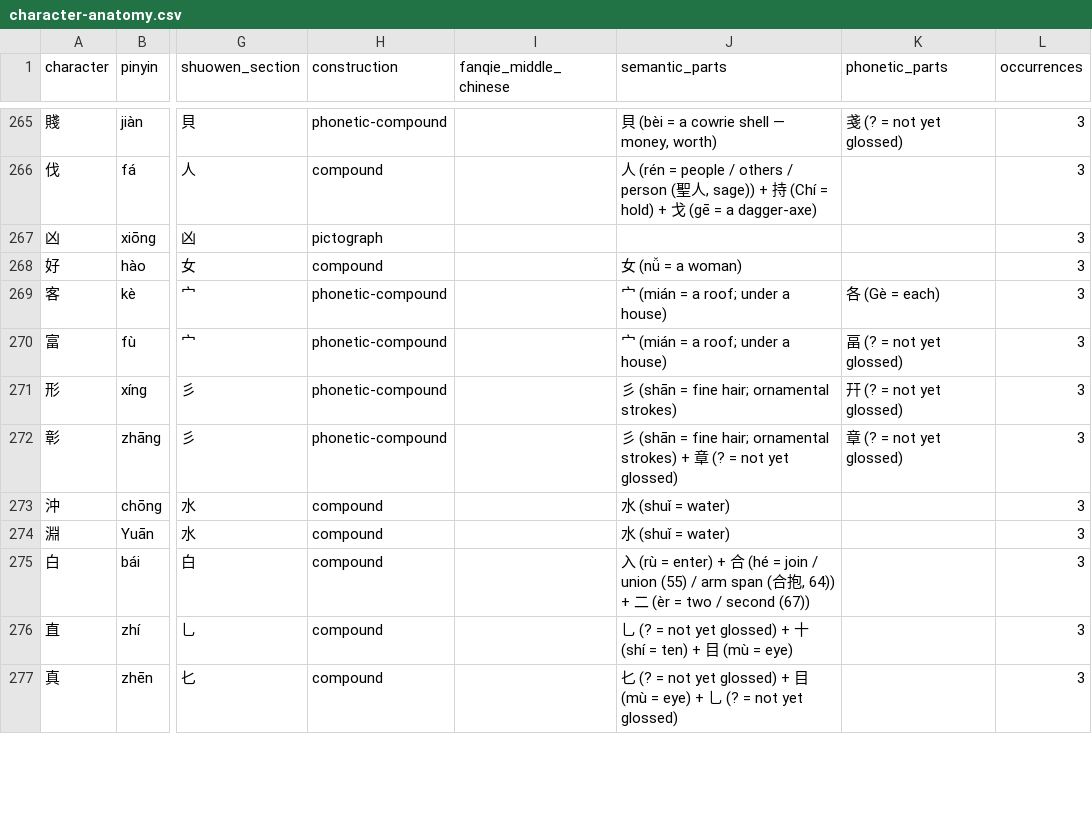
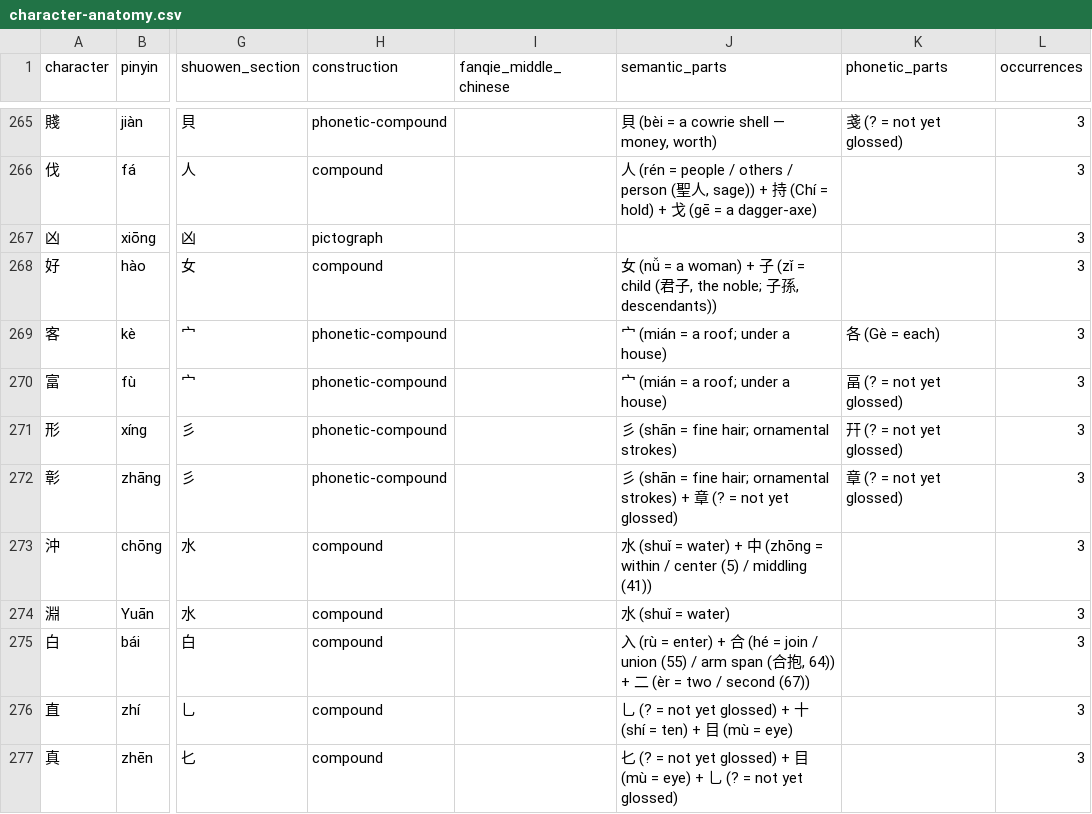
Before and after one commit to opencosmos-ai/taoteching, a CSV file: data/character-anatomy.csv, drawn as a sheet; only a part is shown, gaps mark what is left out; the diff covers the shown part only; the diff names each change by its address in the sheet, - before the commit and + after, or states it on an @@ line.

```diff
--- a/data/character-anatomy.csv
+++ b/data/character-anatomy.csv
-J268 (semantic_parts): 女 (nǚ = a woman)
+J268 (semantic_parts): 女 (nǚ = a woman) + 子 (zǐ = child (君子, the noble; 子孫, descendants))
-J273 (semantic_parts): 水 (shuǐ = water)
+J273 (semantic_parts): 水 (shuǐ = water) + 中 (zhōng = within / center (5) / middling (41))
```
Also changed, not shown: 48 edited cells elsewhere in this file, data/components.csv, 6 other files.
